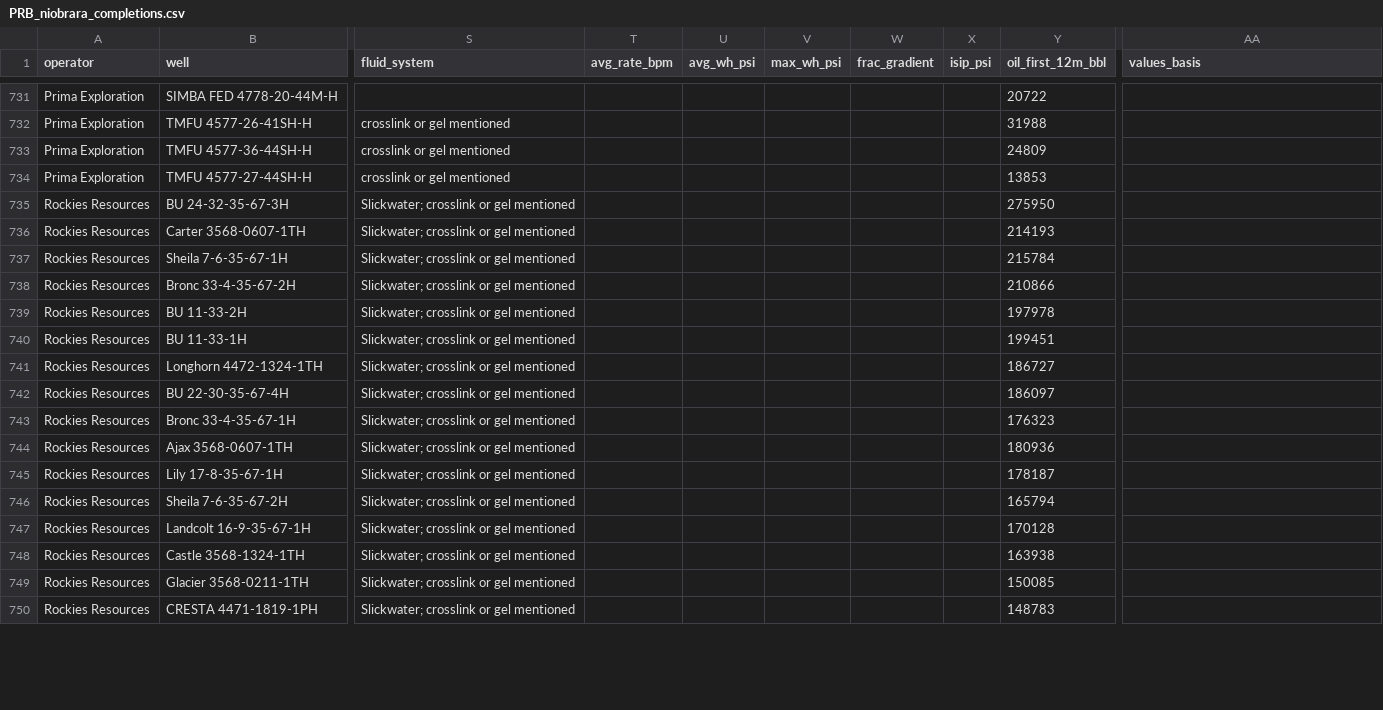
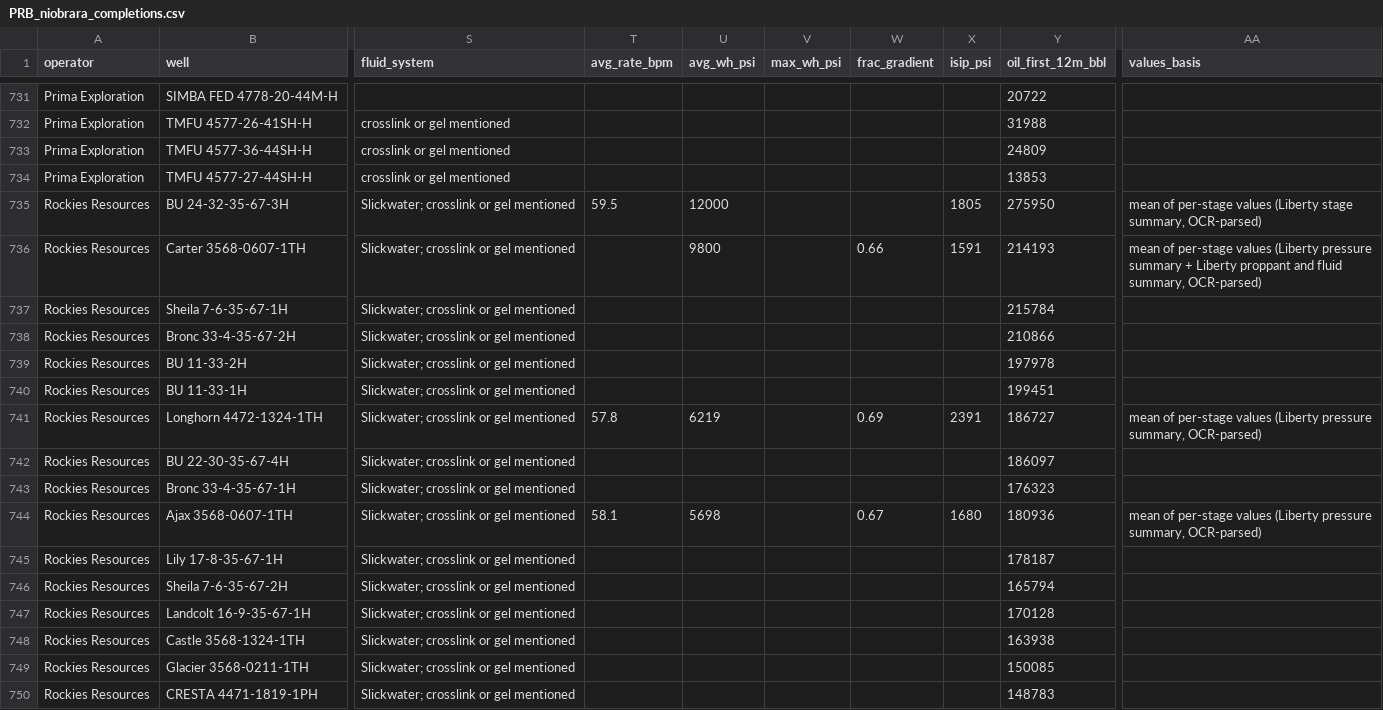
Before and after one commit to BackwardsHAT123/PRB, a CSV file: data/completions/PRB_niobrara_completions.csv, drawn as a sheet; only a part is shown, gaps mark what is left out; the diff covers the shown part only; the diff names each change by its address in the sheet, - before the commit and + after, or states it on an @@ line.

```diff
--- a/data/completions/PRB_niobrara_completions.csv
+++ b/data/completions/PRB_niobrara_completions.csv
-T735 (avg_rate_bpm): (empty)
+T735 (avg_rate_bpm): 59.5
-U735 (avg_wh_psi): (empty)
+U735 (avg_wh_psi): 12000
-X735 (isip_psi): (empty)
+X735 (isip_psi): 1805
-AA735 (values_basis): (empty)
+AA735 (values_basis): mean of per-stage values (Liberty stage summary, OCR-parsed)
-U736 (avg_wh_psi): (empty)
+U736 (avg_wh_psi): 9800
-W736 (frac_gradient): (empty)
+W736 (frac_gradient): 0.66
-X736 (isip_psi): (empty)
+X736 (isip_psi): 1591
-AA736 (values_basis): (empty)
+AA736 (values_basis): mean of per-stage values (Liberty pressure summary + Liberty proppant and fluid summary, OCR-parsed)
-T741 (avg_rate_bpm): (empty)
+T741 (avg_rate_bpm): 57.8
-U741 (avg_wh_psi): (empty)
+U741 (avg_wh_psi): 6219
-W741 (frac_gradient): (empty)
+W741 (frac_gradient): 0.69
-X741 (isip_psi): (empty)
+X741 (isip_psi): 2391
-AA741 (values_basis): (empty)
+AA741 (values_basis): mean of per-stage values (Liberty pressure summary, OCR-parsed)
-T744 (avg_rate_bpm): (empty)
+T744 (avg_rate_bpm): 58.1
-U744 (avg_wh_psi): (empty)
+U744 (avg_wh_psi): 5698
-W744 (frac_gradient): (empty)
+W744 (frac_gradient): 0.67
-X744 (isip_psi): (empty)
+X744 (isip_psi): 1680
-AA744 (values_basis): (empty)
+AA744 (values_basis): mean of per-stage values (Liberty pressure summary, OCR-parsed)
```
Also changed, not shown: 15 edited cells elsewhere in this file, 2 other files.
